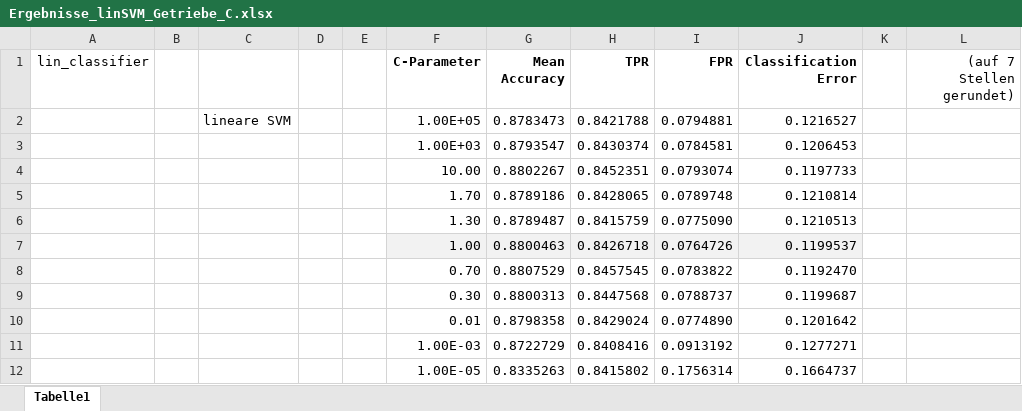
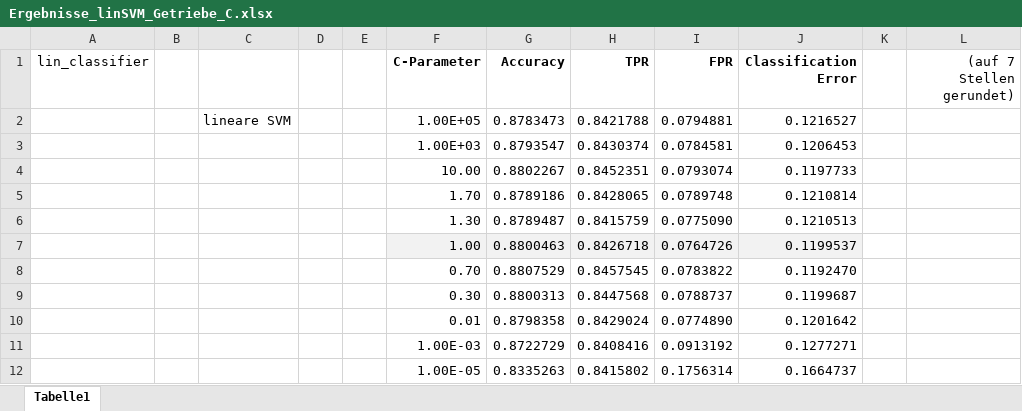
Before and after one commit to m-martin-j/DataScience_PredictiveMaintenance, an Excel workbook: Maschinelles_Lernen/PythonClassifierApplication_Getriebe/PythonClassifierApplication_Getr/Ergebnisse_linSVM_Getriebe_C.xlsx, sheet Tabelle1, drawn as a sheet; values as stored, in another font and other column widths than the file's, no borders; the diff names each change by its address in the sheet, - before the commit and + after, or states it on an @@ line.

```diff
--- a/Maschinelles_Lernen/PythonClassifierApplication_Getriebe/PythonClassifierApplication_Getr/Ergebnisse_linSVM_Getriebe_C.xlsx (sheet Tabelle1)
+++ b/Maschinelles_Lernen/PythonClassifierApplication_Getriebe/PythonClassifierApplication_Getr/Ergebnisse_linSVM_Getriebe_C.xlsx (sheet Tabelle1)
-G1: Mean Accuracy
+G1: Accuracy
```
Also changed, not shown: Maschinelles_Lernen/PythonClassifierApplication_Motor/PythonClassifierApplication/Ergebnisse_SVM_Motor.xlsx.
